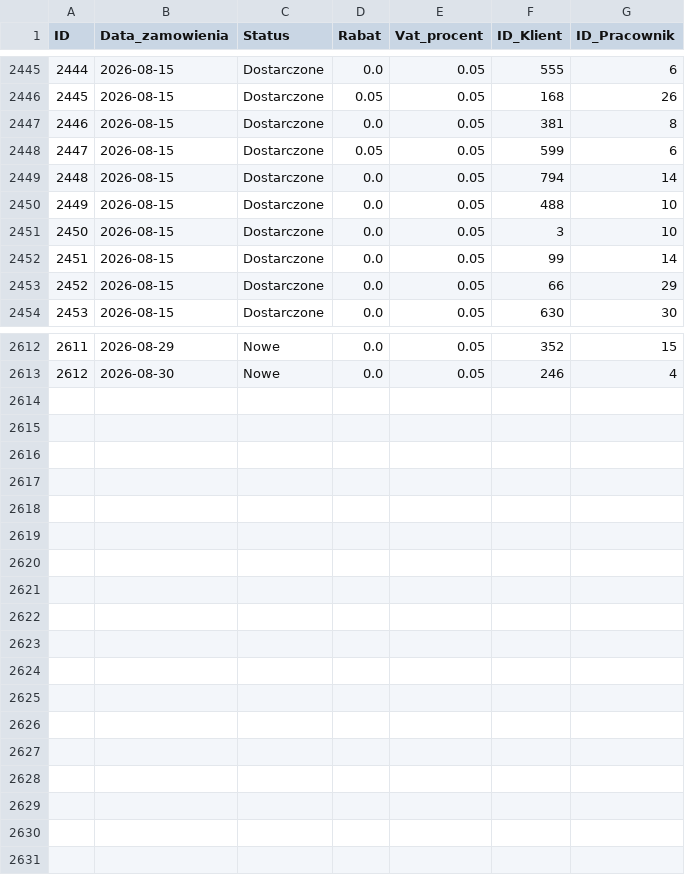
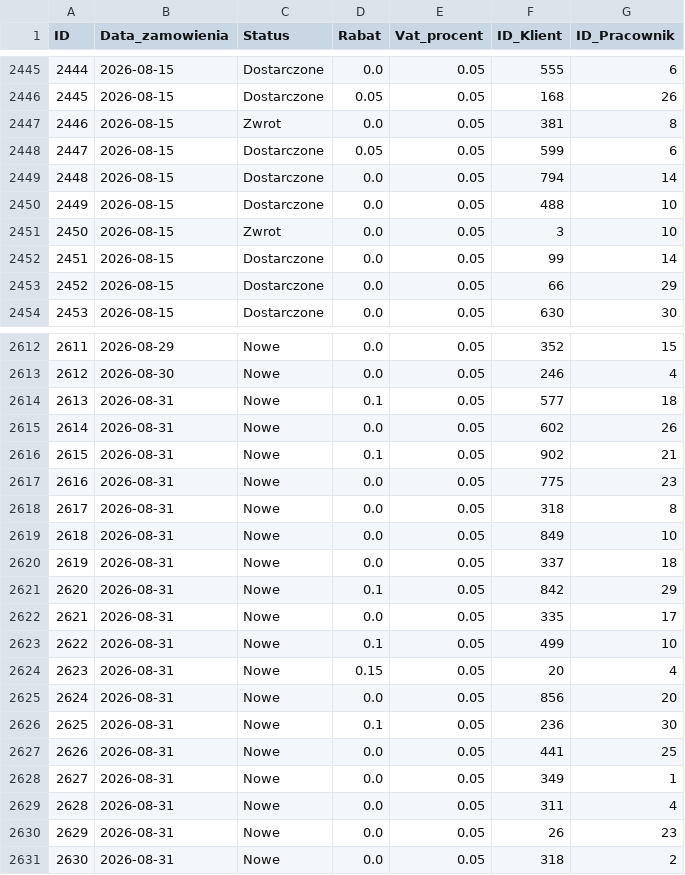
Before and after one commit to abazela/generator-danych, a CSV file: dane_csv/zamowienia.csv, drawn as a sheet; only a part is shown, gaps mark what is left out; the diff covers the shown part only.

```diff
--- a/dane_csv/zamowienia.csv
+++ b/dane_csv/zamowienia.csv
@@ -2446,3 +2446,3 @@
 2445,2026-08-15,Dostarczone,0.05,0.05,168,26
-2446,2026-08-15,Dostarczone,0.0,0.05,381,8
+2446,2026-08-15,Zwrot,0.0,0.05,381,8
 2447,2026-08-15,Dostarczone,0.05,0.05,599,6
@@ -2450,3 +2450,3 @@
 2449,2026-08-15,Dostarczone,0.0,0.05,488,10
-2450,2026-08-15,Dostarczone,0.0,0.05,3,10
+2450,2026-08-15,Zwrot,0.0,0.05,3,10
 2451,2026-08-15,Dostarczone,0.0,0.05,99,14
@@ -2613 +2613,19 @@
 2612,2026-08-30,Nowe,0.0,0.05,246,4
+2613,2026-08-31,Nowe,0.1,0.05,577,18
+2614,2026-08-31,Nowe,0.0,0.05,602,26
+2615,2026-08-31,Nowe,0.1,0.05,902,21
+2616,2026-08-31,Nowe,0.0,0.05,775,23
+2617,2026-08-31,Nowe,0.0,0.05,318,8
+2618,2026-08-31,Nowe,0.0,0.05,849,10
+2619,2026-08-31,Nowe,0.0,0.05,337,18
+2620,2026-08-31,Nowe,0.1,0.05,842,29
+2621,2026-08-31,Nowe,0.0,0.05,335,17
+2622,2026-08-31,Nowe,0.1,0.05,499,10
+2623,2026-08-31,Nowe,0.15,0.05,20,4
+2624,2026-08-31,Nowe,0.0,0.05,856,20
+2625,2026-08-31,Nowe,0.1,0.05,236,30
+2626,2026-08-31,Nowe,0.0,0.05,441,25
+2627,2026-08-31,Nowe,0.0,0.05,349,1
+2628,2026-08-31,Nowe,0.0,0.05,311,4
+2629,2026-08-31,Nowe,0.0,0.05,26,23
+2630,2026-08-31,Nowe,0.0,0.05,318,2
```
Also changed, not shown: 32 edited cells elsewhere in this file, dane_csv/klienci.csv, dane_csv/pozycje_zamowienie.csv.
